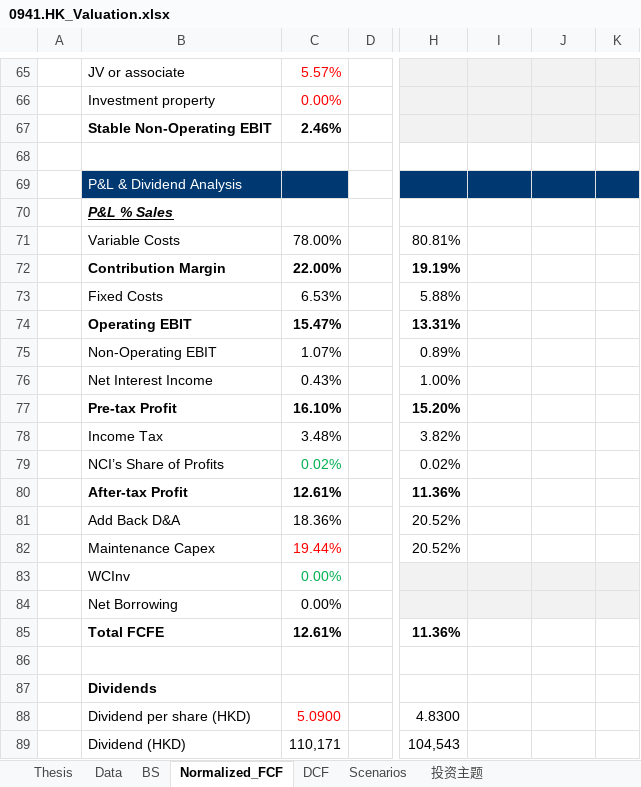
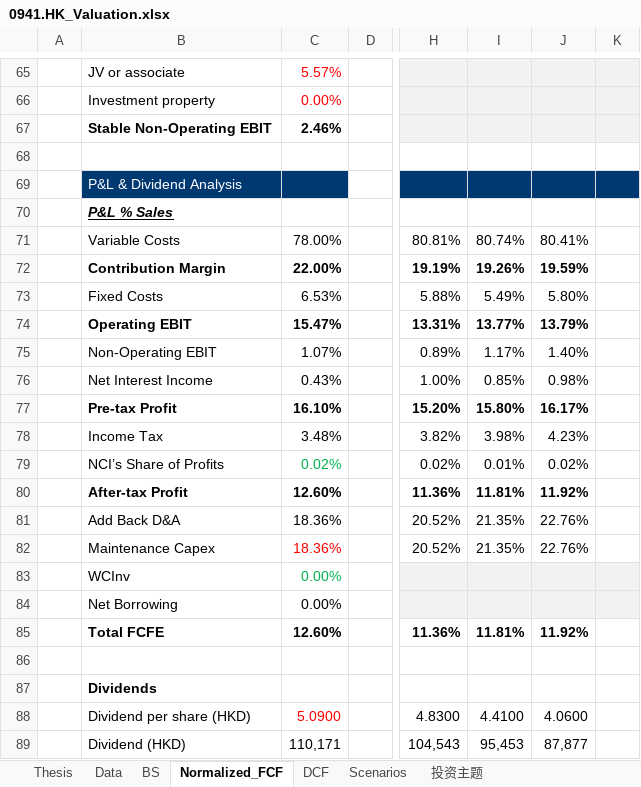
Before and after one commit to JerryChenz/Invest_Proc_1, an Excel workbook: financial_models/opportunities/0941.HK_Valuation.xlsx, sheet Normalized_FCF, drawn as a sheet; only a part is shown, gaps mark what is left out; values as stored, in another font and other column widths than the file's, no borders; conditional formats not drawn; the diff covers the shown part only; the diff names each change by its address in the sheet, - before the commit and + after, or states it on an @@ line.

```diff
--- a/financial_models/opportunities/0941.HK_Valuation.xlsx (sheet Normalized_FCF)
+++ b/financial_models/opportunities/0941.HK_Valuation.xlsx (sheet Normalized_FCF)
-I71: (empty)
+I71: 80.74%
-J71: (empty)
+J71: 80.41%
-I72: (empty)
+I72: 19.26%
-J72: (empty)
+J72: 19.59%
-I73: (empty)
+I73: 5.49%
-J73: (empty)
+J73: 5.80%
-I74: (empty)
+I74: 13.77%
-J74: (empty)
+J74: 13.79%
-I75: (empty)
+I75: 1.17%
-J75: (empty)
+J75: 1.40%
-I76: (empty)
+I76: 0.85%
-J76: (empty)
+J76: 0.98%
-I77: (empty)
+I77: 15.80%
-J77: (empty)
+J77: 16.17%
-I78: (empty)
+I78: 3.98%
-J78: (empty)
+J78: 4.23%
-I79: (empty)
+I79: 0.01%
-J79: (empty)
+J79: 0.02%
-C80: 12.61%
+C80: 12.60%
-I80: (empty)
+I80: 11.81%
-J80: (empty)
+J80: 11.92%
-I81:I82: (empty)
+I81:I82: 21.35%
-J81:J82: (empty)
+J81:J82: 22.76%
-C82: 19.44%
+C82: 18.36%
-C85: 12.61%
+C85: 12.60%
-I85: (empty)
+I85: 11.81%
-J85: (empty)
+J85: 11.92%
-I88: (empty)
+I88: 4.4100
-J88: (empty)
+J88: 4.0600
-I89: (empty)
+I89: 95,453
-J89: (empty)
+J89: 87,877
```
Also changed, not shown: 10 added rows, 10 removed rows and 104 edited cells elsewhere in this sheet, sheet DCF, sheet Data, sheet Thesis, sheet 投资主题, sheet Scenarios, sheet BS.
